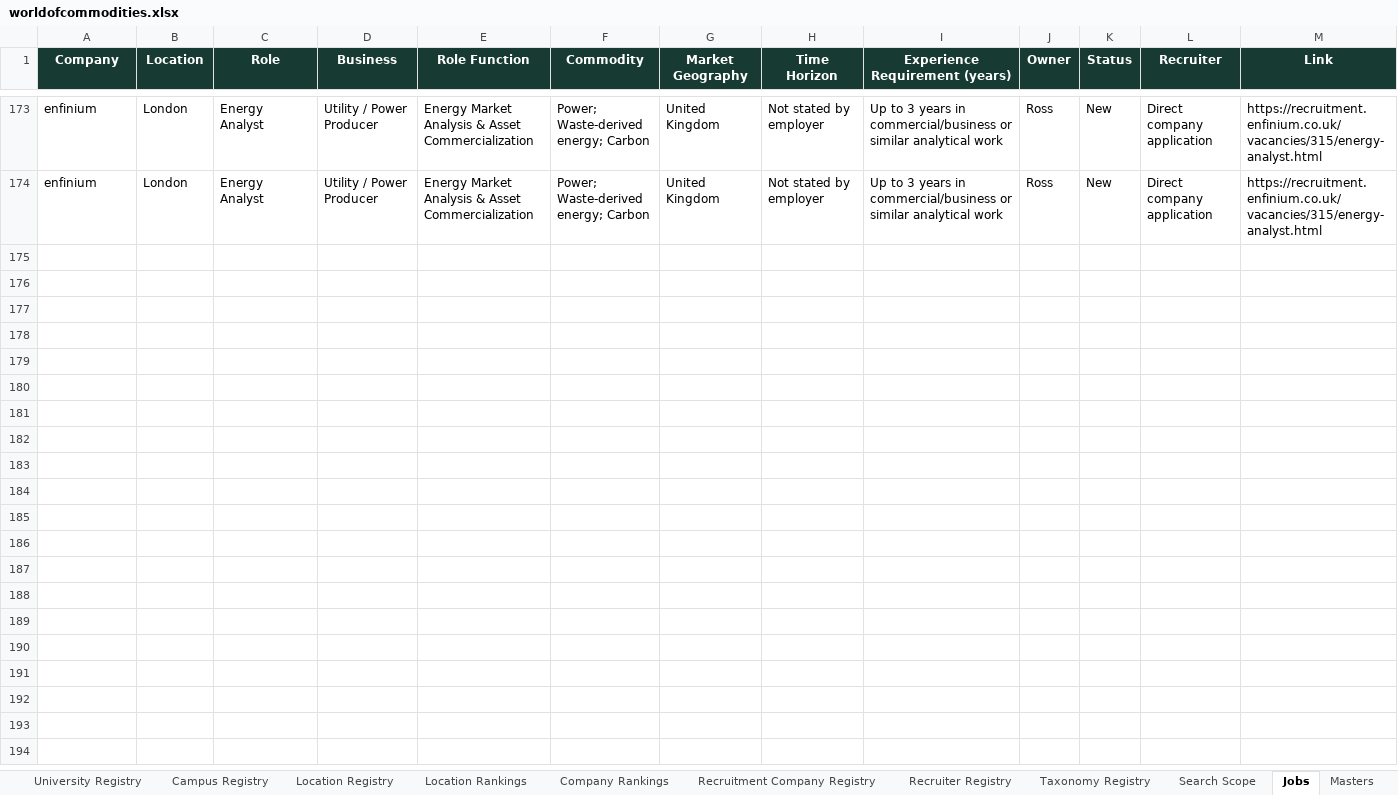
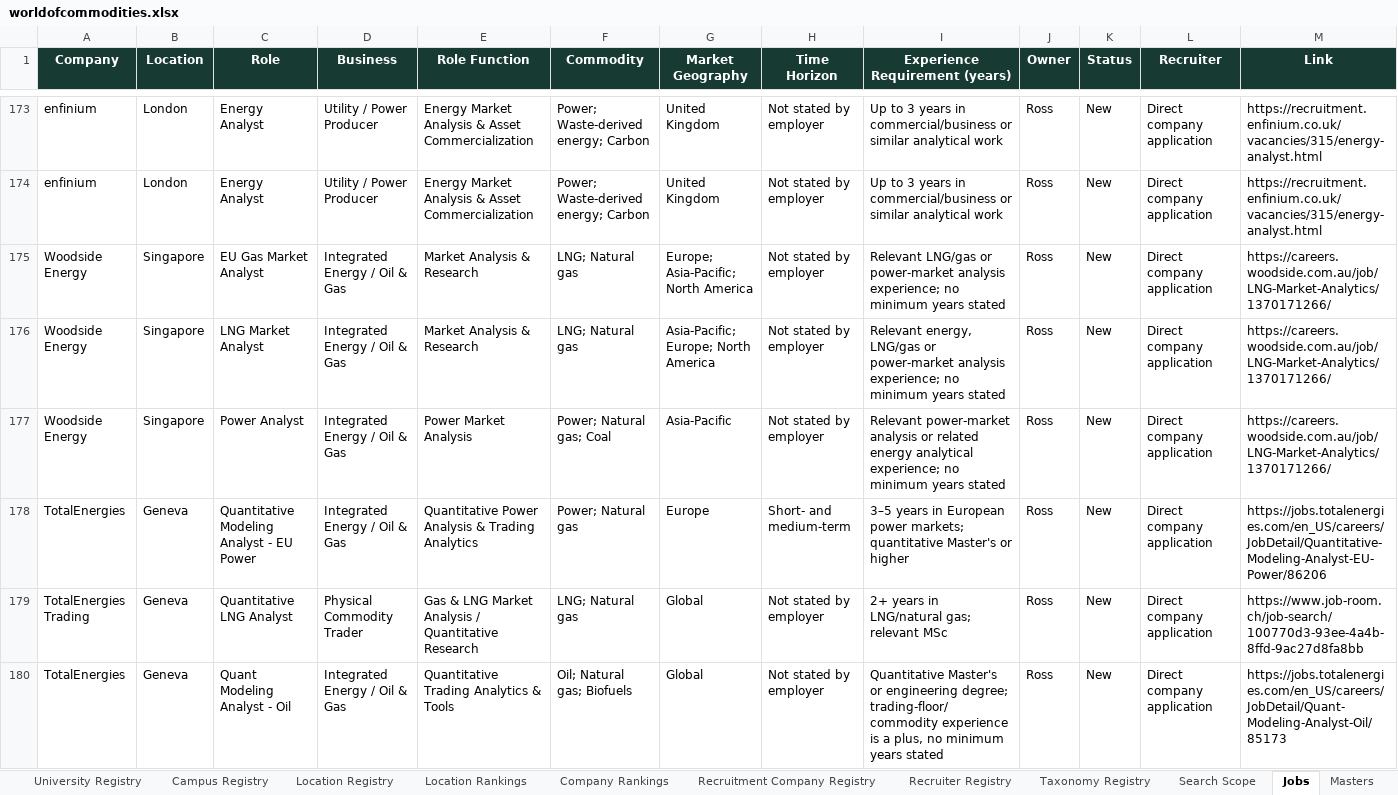
Before and after one commit to RZEdward/world-of-commodities, an Excel workbook: worldofcommodities.xlsx, sheet Jobs, drawn as a sheet; only a part is shown, gaps mark what is left out; values as stored, in another font and other column widths than the file's, no borders; table styles not drawn; rows hold the shown columns only; the diff names each change by its address in the sheet, - before the commit and + after, or states it on an @@ line.

Commit message:
Add current Woodside and TotalEnergies analyst roles

```diff
--- a/worldofcommodities.xlsx (sheet Jobs)
+++ b/worldofcommodities.xlsx (sheet Jobs)
+row 175: Woodside Energy | Singapore | EU Gas Market Analyst | Integrated Energy / Oil & Gas | Market Analysis & Research | LNG; Natural gas | Europe; Asia-Pacific; North America | Not stated by employer | Relevant LNG/gas or power-market analysis experience; no minimum years stated | Ross | New | Direct company application | https://careers.woodside.com.au/job/LNG-Market-Analytics/1370171266/
+row 176: Woodside Energy | Singapore | LNG Market Analyst | Integrated Energy / Oil & Gas | Market Analysis & Research | LNG; Natural gas | Asia-Pacific; Europe; North America | Not stated by employer | Relevant energy, LNG/gas or power-market analysis experience; no minimum years stated | Ross | New | Direct company application | https://careers.woodside.com.au/job/LNG-Market-Analytics/1370171266/
+row 177: Woodside Energy | Singapore | Power Analyst | Integrated Energy / Oil & Gas | Power Market Analysis | Power; Natural gas; Coal | Asia-Pacific | Not stated by employer | Relevant power-market analysis or related energy analytical experience; no minimum years stated | Ross | New | Direct company application | https://careers.woodside.com.au/job/LNG-Market-Analytics/1370171266/
+row 178: TotalEnergies | Geneva | Quantitative Modeling Analyst - EU Power | Integrated Energy / Oil & Gas | Quantitative Power Analysis & Trading Analytics | Power; Natural gas | Europe | Short- and medium-term | 3–5 years in European power markets; quantitative Master's or higher | Ross | New | Direct company application | https://jobs.totalenergies.com/en_US/careers/JobDetail/Quantitative-Modeling-Analyst-EU-Power/86206
+row 179: TotalEnergies Trading | Geneva | Quantitative LNG Analyst | Physical Commodity Trader | Gas & LNG Market Analysis / Quantitative Research | LNG; Natural gas | Global | Not stated by employer | 2+ years in LNG/natural gas; relevant MSc | Ross | New | Direct company application | https://www.job-room.ch/job-search/100770d3-93ee-4a4b-8ffd-9ac27d8fa8bb
+row 180: TotalEnergies | Geneva | Quant Modeling Analyst - Oil | Integrated Energy / Oil & Gas | Quantitative Trading Analytics & Tools | Oil; Natural gas; Biofuels | Global | Not stated by employer | Quantitative Master's or engineering degree; trading-floor/commodity experience is a plus, no minimum years stated | Ross | New | Direct company application | https://jobs.totalenergies.com/en_US/careers/JobDetail/Quant-Modeling-Analyst-Oil/85173
```
Also changed, not shown: sheet Job Location Links, 1 other file.
